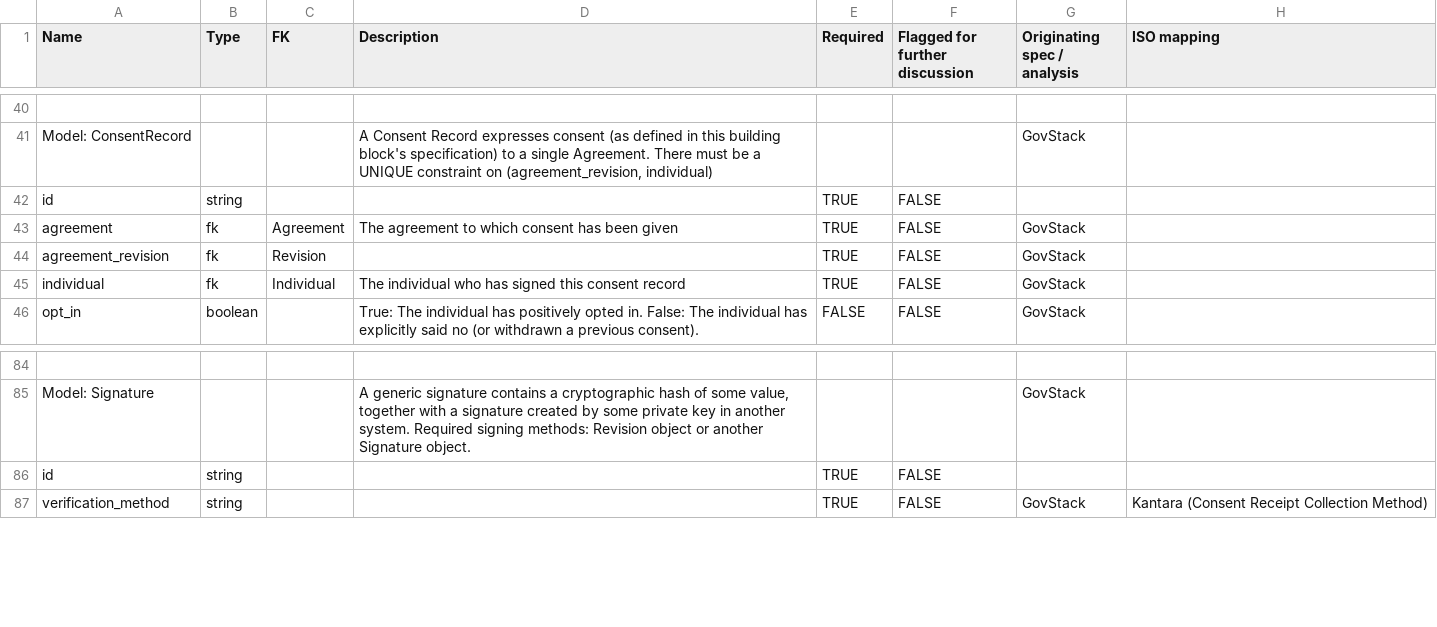
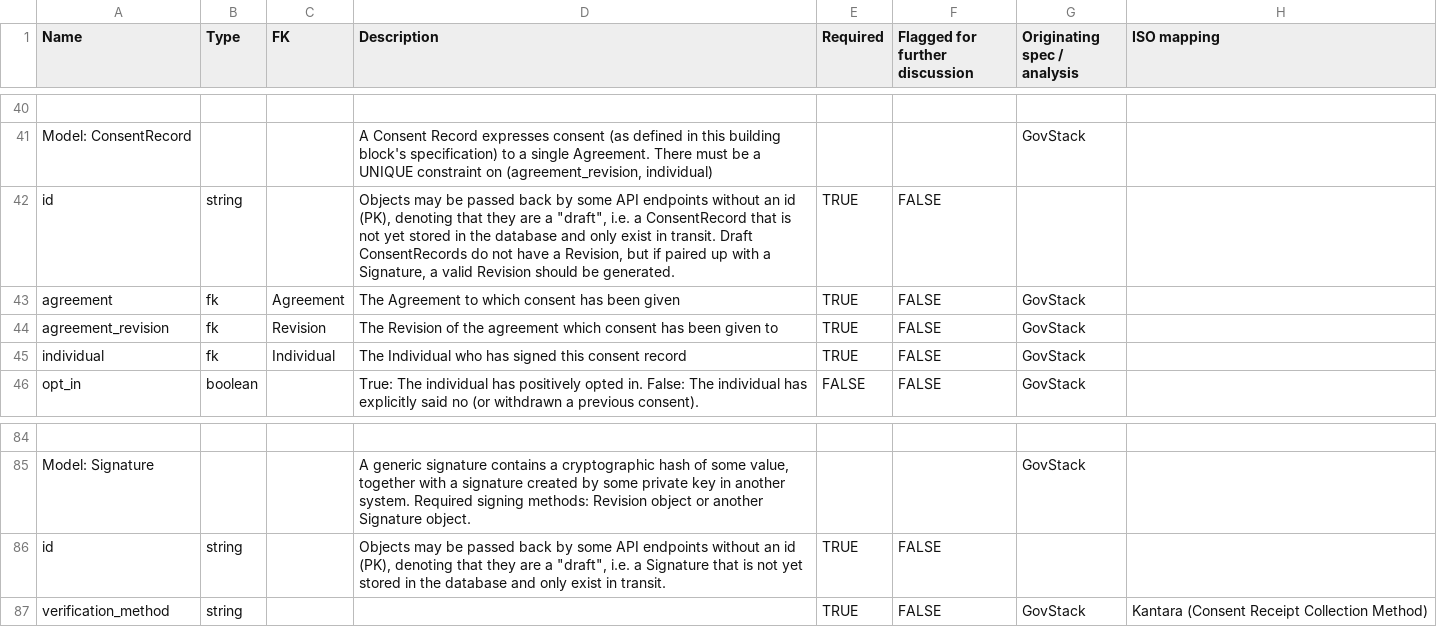
Before and after one commit to GovStackWorkingGroup/bb-consent, a CSV file: api/GovStack Consent BB API endpoints - schema.csv, drawn as a sheet; only a part is shown, gaps mark what is left out; the diff names each change by its address in the sheet, - before the commit and + after, or states it on an @@ line.

```diff
--- a/api/GovStack Consent BB API endpoints - schema.csv
+++ b/api/GovStack Consent BB API endpoints - schema.csv
-D42 (Description): (empty)
+D42 (Description): Objects may be passed back by some API endpoints without an id (PK), denoting that they are a "draft", i.e. a ConsentRecord that is not yet stored in the database and only exist in transit. Draft ConsentRecords do not have a Revision, but if paired up with a Signature, a valid Revision should be generated.
-D43 (Description): The agreement to which consent has been given
+D43 (Description): The Agreement to which consent has been given
-D44 (Description): (empty)
+D44 (Description): The Revision of the agreement which consent has been given to
-D45 (Description): The individual who has…
+D45 (Description): The Individual who has…
-D86 (Description): (empty)
+D86 (Description): Objects may be passed back by some API endpoints without an id (PK), denoting that they are a "draft", i.e. a Signature that is not yet stored in the database and only exist in transit.
```
Also changed, not shown: api/GovStack Consent BB API endpoints - endpoints.csv, 1 other file.
